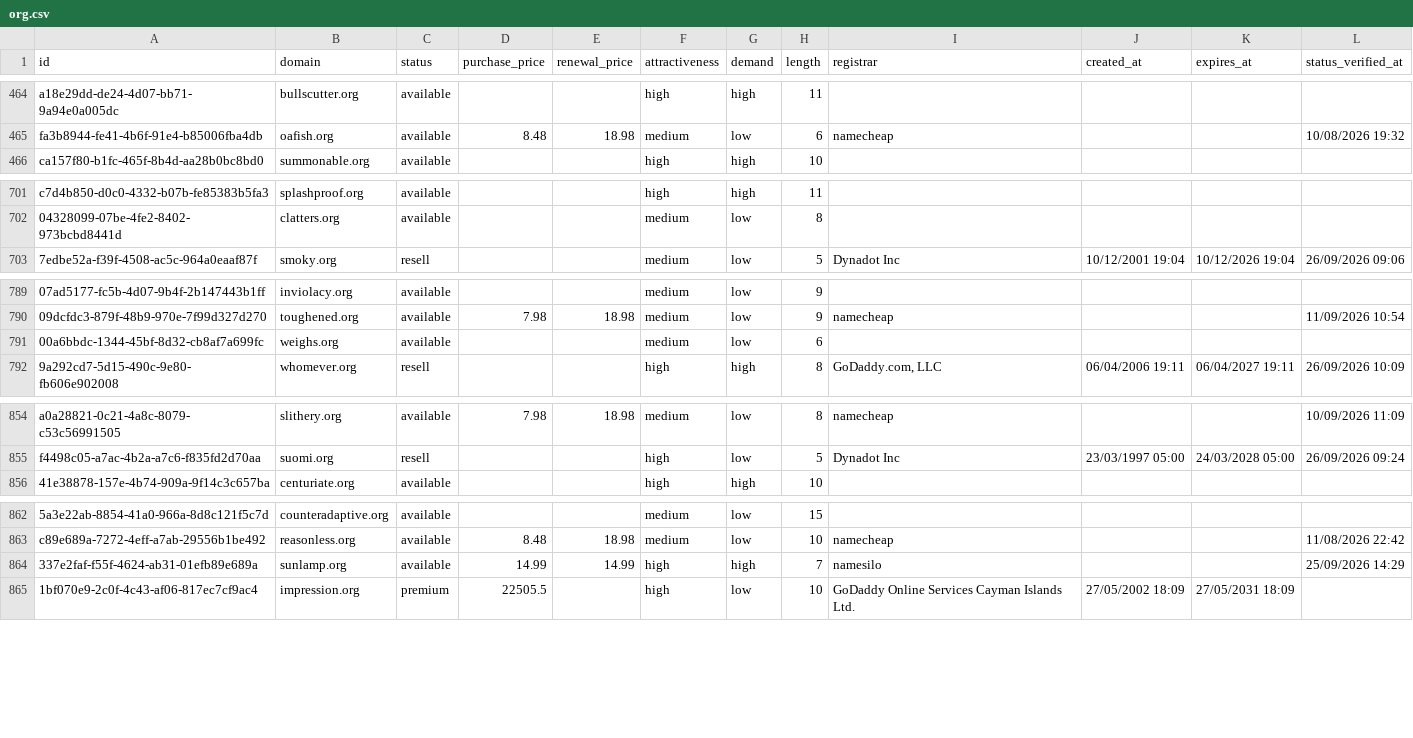
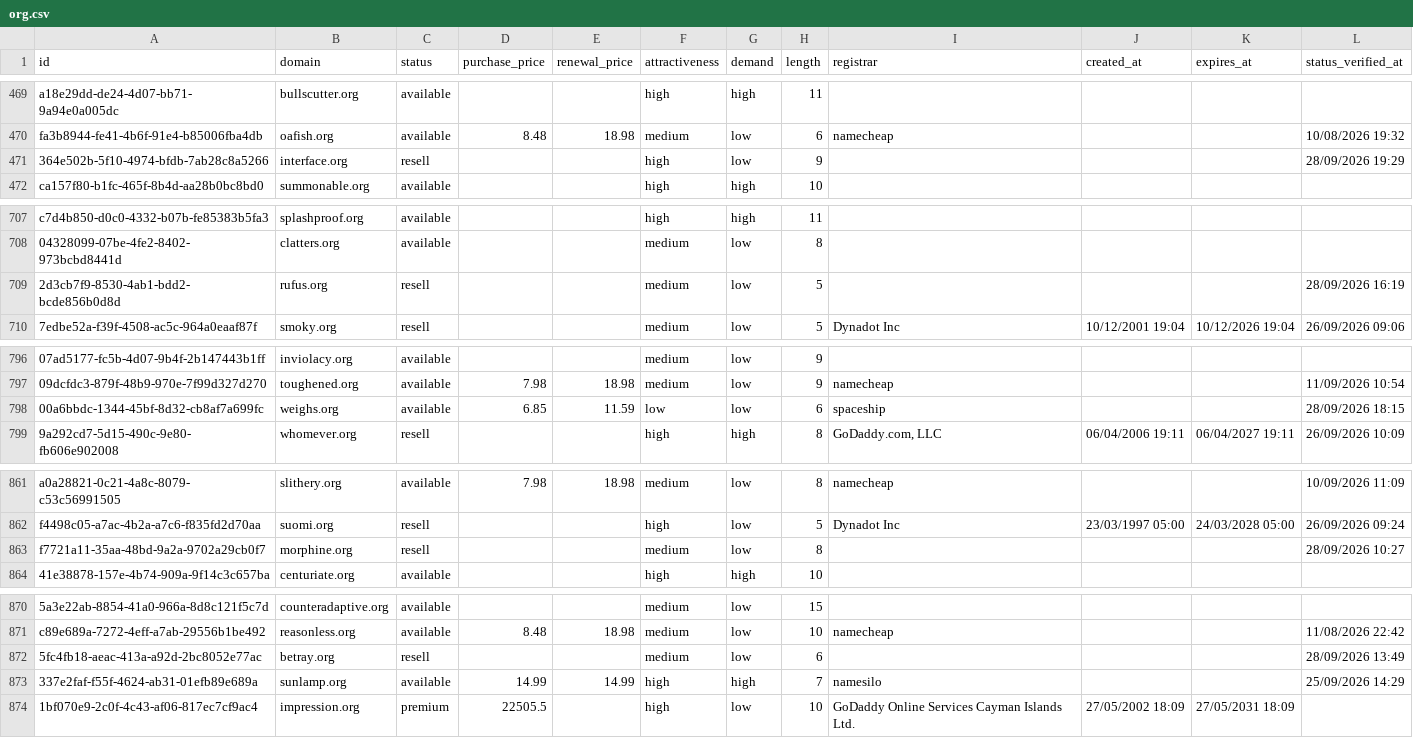
Before and after one commit to UniqueDomains/org-oneword-domains, a CSV file: org.csv, drawn as a sheet; only a part is shown, gaps mark what is left out; addresses are those after the commit; the diff covers the shown part only; the diff names each change by its address in the sheet, - before the commit and + after, or states it on an @@ line.

```diff
--- a/org.csv
+++ b/org.csv
+row 471: 364e502b-5f10-4974-bfdb-7ab28c8a5266 | interface.org | resell |  |  | high | low | 9 |  |  |  | 28/09/2026 19:29
+row 709: 2d3cb7f9-8530-4ab1-bdd2-bcde856b0d8d | rufus.org | resell |  |  | medium | low | 5 |  |  |  | 28/09/2026 16:19
-D798 (purchase_price): (empty)
+D798 (purchase_price): 6.85
-E798 (renewal_price): (empty)
+E798 (renewal_price): 11.59
-F798 (attractiveness): medium
+F798 (attractiveness): low
-I798 (registrar): (empty)
+I798 (registrar): spaceship
-L798 (status_verified_at): (empty)
+L798 (status_verified_at): 28/09/2026 18:15
+row 863: f7721a11-35aa-48bd-9a2a-9702a29cb0f7 | morphine.org | resell |  |  | medium | low | 8 |  |  |  | 28/09/2026 10:27
+row 872: 5fc4fb18-aeac-413a-a92d-2bc8052e77ac | betray.org | resell |  |  | medium | low | 6 |  |  |  | 28/09/2026 13:49
```
Also changed, not shown: 7 added rows, 11 removed rows and 24 edited cells elsewhere in this file, 4 other files.
